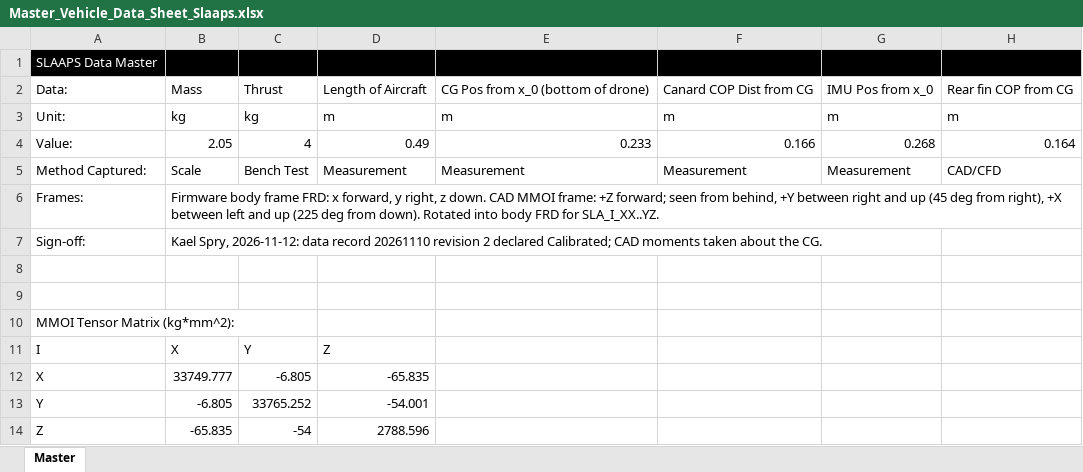
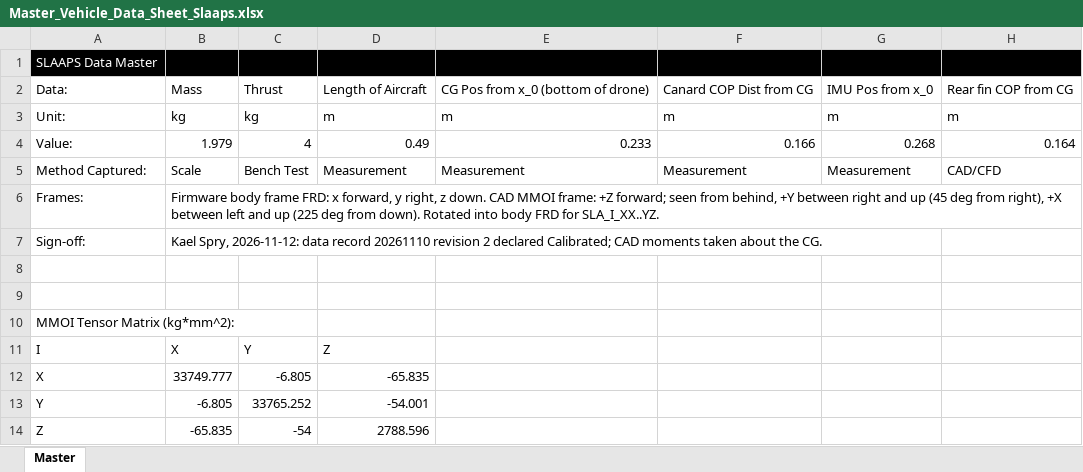
Before and after one commit to TheLettuce2023/SLAAPS-PX4, an Excel workbook: src/lib/slaaps/Master_Vehicle_Data_Sheet_Slaaps.xlsx, sheet Master, drawn as a sheet; only a part is shown; values as stored, in another font and other column widths than the file's, no borders; the diff names each change by its address in the sheet, - before the commit and + after, or states it on an @@ line.

```diff
--- a/src/lib/slaaps/Master_Vehicle_Data_Sheet_Slaaps.xlsx (sheet Master)
+++ b/src/lib/slaaps/Master_Vehicle_Data_Sheet_Slaaps.xlsx (sheet Master)
-B4: 2.05
+B4: 1.979
```
Also changed, not shown: 7 other files.
